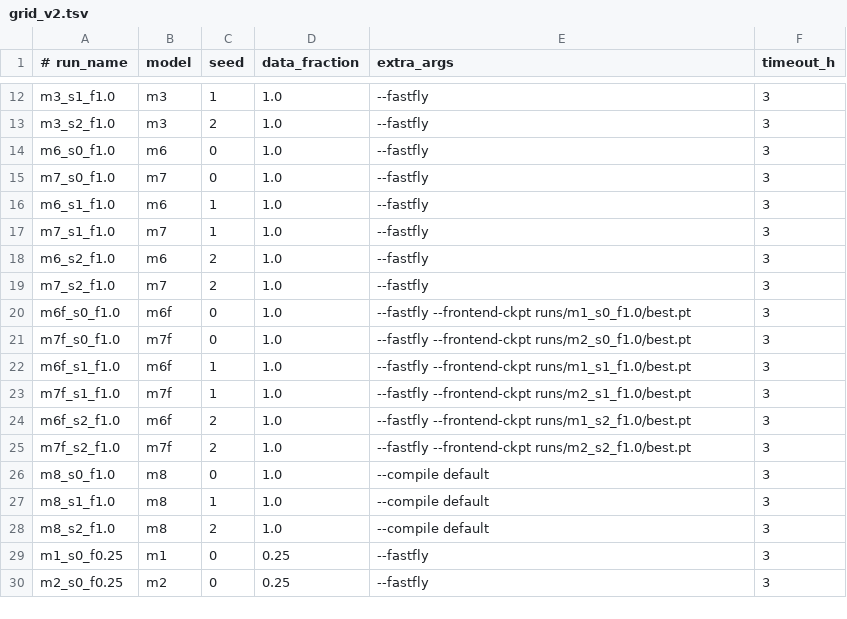
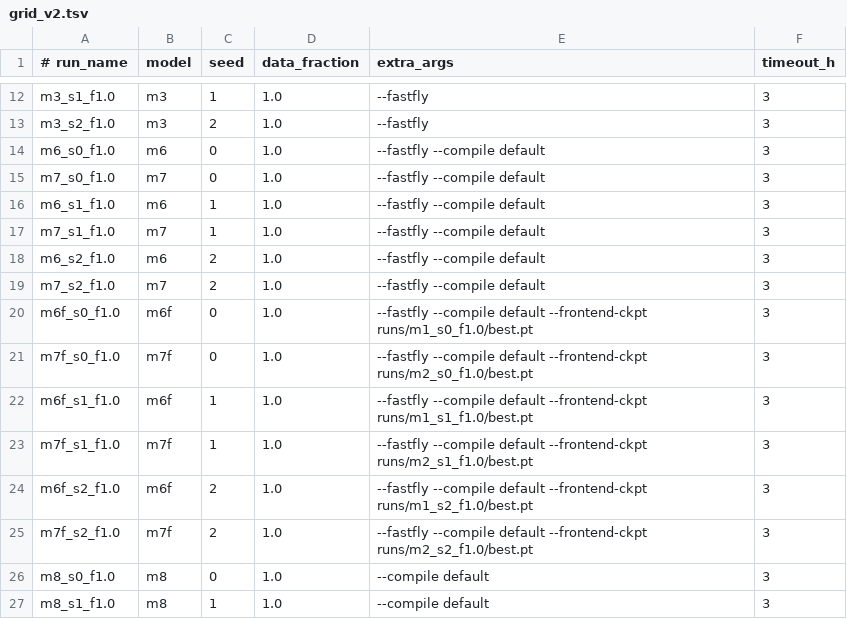
Before and after one commit to Eakkachad/fly-eye-multitask, a TSV file: scripts/grid_v2.tsv, drawn as a sheet; only a part is shown, gaps mark what is left out; the shorter side is filled out with more unchanged rows.

```diff
--- a/scripts/grid_v2.tsv
+++ b/scripts/grid_v2.tsv
@@ -13,14 +13,14 @@ m3_s1_f1.0	m3	1	1.0	--fastfly	3
 m3_s2_f1.0	m3	2	1.0	--fastfly	3
-m6_s0_f1.0	m6	0	1.0	--fastfly	3
-m7_s0_f1.0	m7	0	1.0	--fastfly	3
-m6_s1_f1.0	m6	1	1.0	--fastfly	3
-m7_s1_f1.0	m7	1	1.0	--fastfly	3
-m6_s2_f1.0	m6	2	1.0	--fastfly	3
-m7_s2_f1.0	m7	2	1.0	--fastfly	3
-m6f_s0_f1.0	m6f	0	1.0	--fastfly --frontend-ckpt runs/m1_s0_f1.0/best.pt	3
-m7f_s0_f1.0	m7f	0	1.0	--fastfly --frontend-ckpt runs/m2_s0_f1.0/best.pt	3
-m6f_s1_f1.0	m6f	1	1.0	--fastfly --frontend-ckpt runs/m1_s1_f1.0/best.pt	3
-m7f_s1_f1.0	m7f	1	1.0	--fastfly --frontend-ckpt runs/m2_s1_f1.0/best.pt	3
-m6f_s2_f1.0	m6f	2	1.0	--fastfly --frontend-ckpt runs/m1_s2_f1.0/best.pt	3
-m7f_s2_f1.0	m7f	2	1.0	--fastfly --frontend-ckpt runs/m2_s2_f1.0/best.pt	3
+m6_s0_f1.0	m6	0	1.0	--fastfly --compile default	3
+m7_s0_f1.0	m7	0	1.0	--fastfly --compile default	3
+m6_s1_f1.0	m6	1	1.0	--fastfly --compile default	3
+m7_s1_f1.0	m7	1	1.0	--fastfly --compile default	3
+m6_s2_f1.0	m6	2	1.0	--fastfly --compile default	3
+m7_s2_f1.0	m7	2	1.0	--fastfly --compile default	3
+m6f_s0_f1.0	m6f	0	1.0	--fastfly --compile default --frontend-ckpt runs/m1_s0_f1.0/best.pt	3
+m7f_s0_f1.0	m7f	0	1.0	--fastfly --compile default --frontend-ckpt runs/m2_s0_f1.0/best.pt	3
+m6f_s1_f1.0	m6f	1	1.0	--fastfly --compile default --frontend-ckpt runs/m1_s1_f1.0/best.pt	3
+m7f_s1_f1.0	m7f	1	1.0	--fastfly --compile default --frontend-ckpt runs/m2_s1_f1.0/best.pt	3
+m6f_s2_f1.0	m6f	2	1.0	--fastfly --compile default --frontend-ckpt runs/m1_s2_f1.0/best.pt	3
+m7f_s2_f1.0	m7f	2	1.0	--fastfly --compile default --frontend-ckpt runs/m2_s2_f1.0/best.pt	3
 m8_s0_f1.0	m8	0	1.0	--compile default	3
```
Also changed, not shown: 4 other files.
